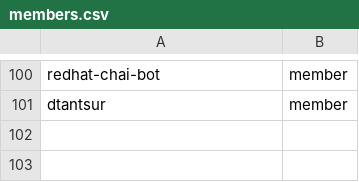
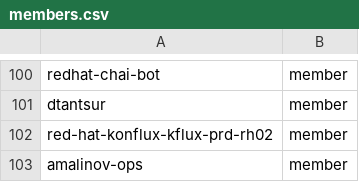
Before and after one commit to innabox/github-config, a CSV file: members.csv, drawn as a sheet; only a part is shown, gaps mark what is left out; the diff names each change by its address in the sheet, - before the commit and + after, or states it on an @@ line.

Commit message:
Add amalinov-ops to organization and fulfillment team
:wq# No commands remaining.

```diff
--- a/members.csv
+++ b/members.csv
+row 102: red-hat-konflux-kflux-prd-rh02 | member
+row 103: amalinov-ops | member
```
Also changed, not shown: team-members/fulfillment-wg.csv.
